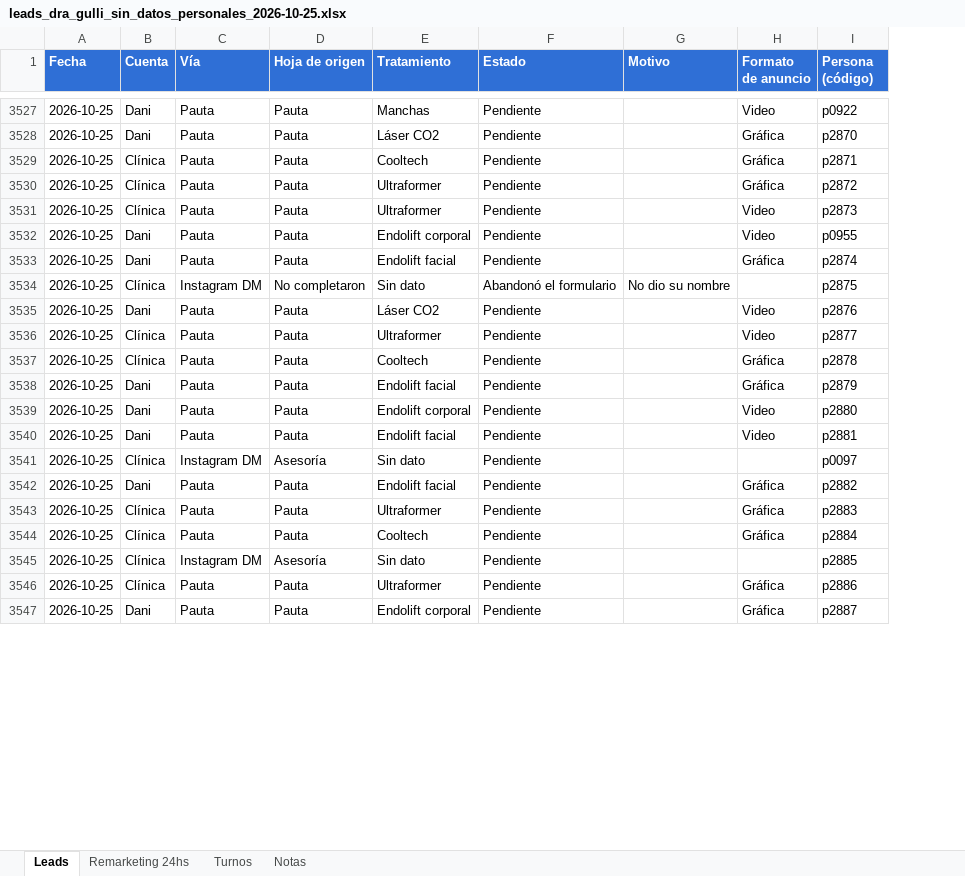
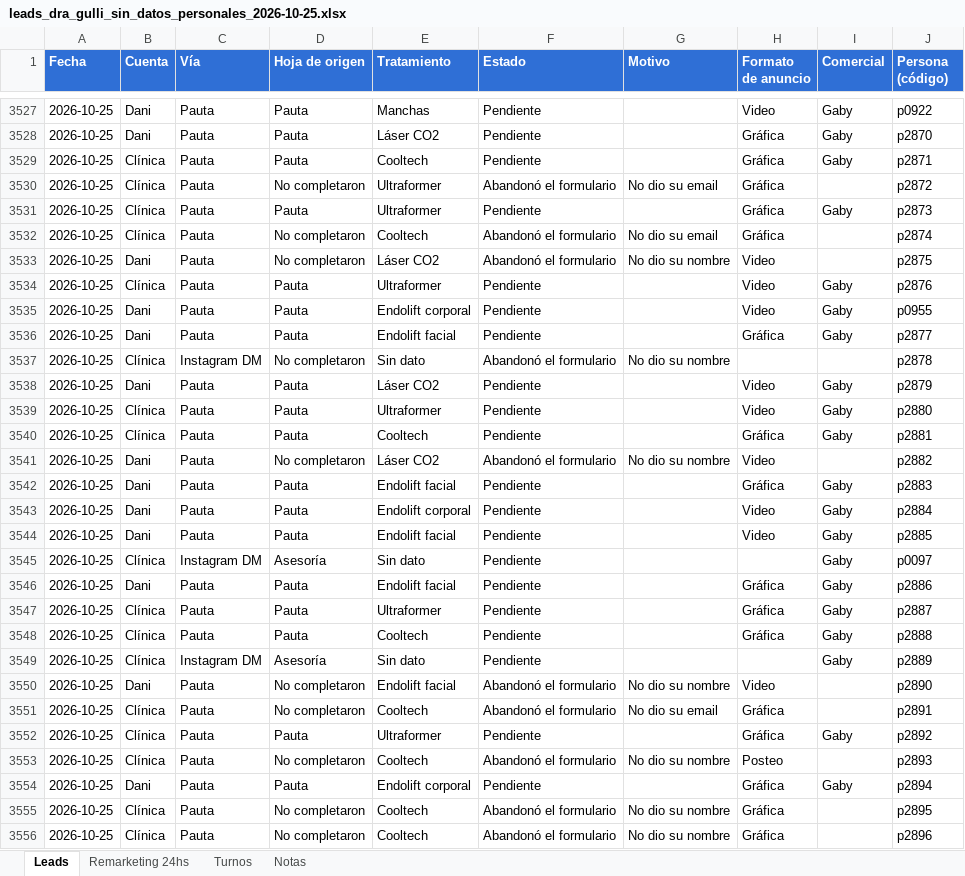
Before and after one commit to SoyEvelyna/consultoria_clinica_dragulli, an Excel workbook: tablero-leads/descargas/leads_dra_gulli_sin_datos_personales_2026-10-25.xlsx, sheet Leads, drawn as a sheet; only a part is shown, gaps mark what is left out; values as stored, in another font and other column widths than the file's, no borders; addresses are those after the commit; the diff covers the shown part only; the diff names each change by its address in the sheet, - before the commit and + after, or states it on an @@ line.

```diff
--- a/tablero-leads/descargas/leads_dra_gulli_sin_datos_personales_2026-10-25.xlsx (sheet Leads)
+++ b/tablero-leads/descargas/leads_dra_gulli_sin_datos_personales_2026-10-25.xlsx (sheet Leads)
+column I (Comercial), rows 3527-3529: all Gaby; row 3531: Gaby; rows 3534-3540: Gaby | Gaby | Gaby |  | Gaby | Gaby | Gaby; rows 3542-3549: all Gaby; row 3552: Gaby; row 3554: Gaby
+row 3530: 2026-10-25 | Clínica | Pauta | No completaron | Ultraformer | Abandonó el formulario | No dio su email | Gráfica |  | p2872
-J3531 (Persona (código)): p2872
+J3531 (Persona (código)): p2873
+row 3532: 2026-10-25 | Clínica | Pauta | No completaron | Cooltech | Abandonó el formulario | No dio su email | Gráfica |  | p2874
+row 3533: 2026-10-25 | Dani | Pauta | No completaron | Láser CO2 | Abandonó el formulario | No dio su nombre | Video |  | p2875
-J3534 (Persona (código)): p2873
+J3534 (Persona (código)): p2876
-J3536 (Persona (código)): p2874
+J3536 (Persona (código)): p2877
-J3537 (Persona (código)): p2875
+J3537 (Persona (código)): p2878
-J3538 (Persona (código)): p2876
+J3538 (Persona (código)): p2879
-J3539 (Persona (código)): p2877
+J3539 (Persona (código)): p2880
-J3540 (Persona (código)): p2878
+J3540 (Persona (código)): p2881
+row 3541: 2026-10-25 | Dani | Pauta | No completaron | Láser CO2 | Abandonó el formulario | No dio su nombre | Video |  | p2882
-J3542 (Persona (código)): p2879
+J3542 (Persona (código)): p2883
-J3543 (Persona (código)): p2880
+J3543 (Persona (código)): p2884
-J3544 (Persona (código)): p2881
+J3544 (Persona (código)): p2885
-J3546 (Persona (código)): p2882
+J3546 (Persona (código)): p2886
-J3547 (Persona (código)): p2883
+J3547 (Persona (código)): p2887
-J3548 (Persona (código)): p2884
+J3548 (Persona (código)): p2888
-J3549 (Persona (código)): p2885
+J3549 (Persona (código)): p2889
+row 3550: 2026-10-25 | Dani | Pauta | No completaron | Endolift facial | Abandonó el formulario | No dio su nombre | Video |  | p2890
+row 3551: 2026-10-25 | Clínica | Pauta | No completaron | Cooltech | Abandonó el formulario | No dio su email | Gráfica |  | p2891
-J3552 (Persona (código)): p2886
+J3552 (Persona (código)): p2892
+row 3553: 2026-10-25 | Clínica | Pauta | No completaron | Cooltech | Abandonó el formulario | No dio su nombre | Posteo |  | p2893
-J3554 (Persona (código)): p2887
+J3554 (Persona (código)): p2894
+row 3555: 2026-10-25 | Clínica | Pauta | No completaron | Cooltech | Abandonó el formulario | No dio su nombre | Gráfica |  | p2895
+row 3556: 2026-10-25 | Clínica | Pauta | No completaron | Cooltech | Abandonó el formulario | No dio su nombre | Gráfica |  | p2896
```
Also changed, not shown: 2 added rows, 14 moved rows and 15 edited cells elsewhere in this sheet, sheet Turnos, sheet Remarketing 24hs, sheet Notas, 2 other files.
